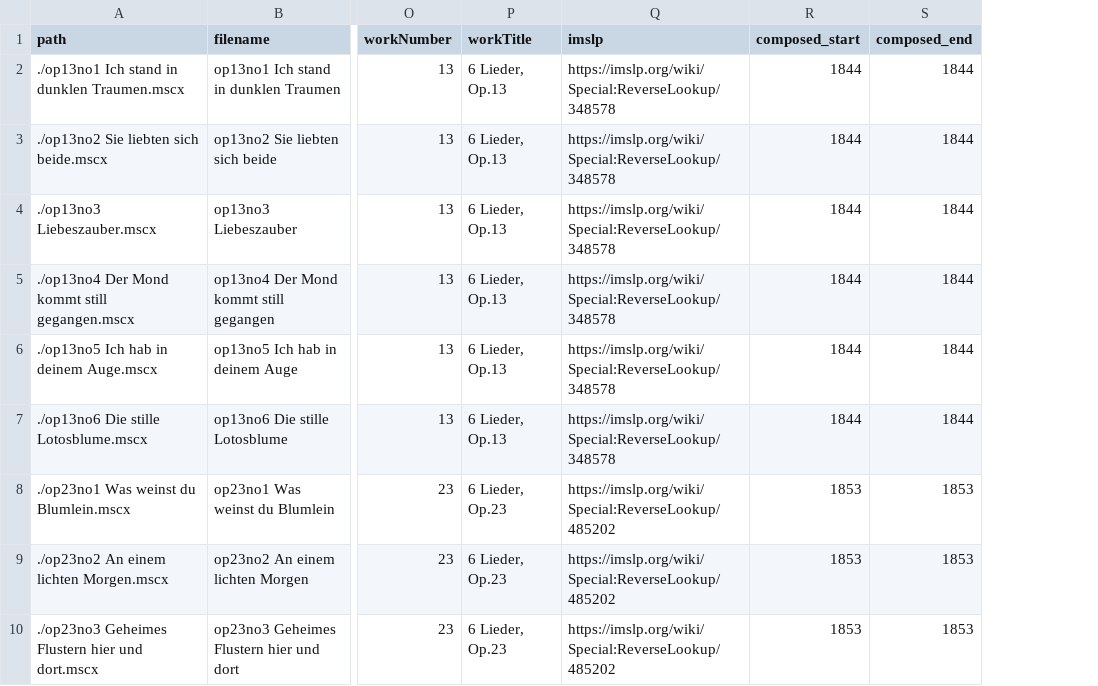
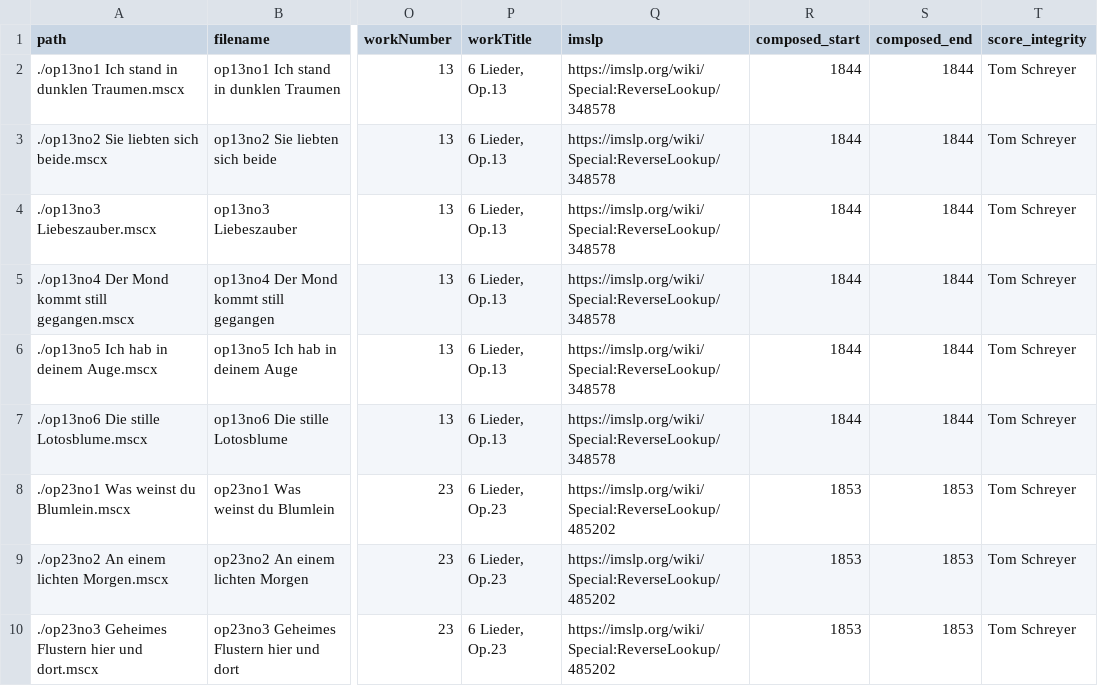
Before and after one commit to DCMLab/c_schumann_lieder, a TSV file: metadata.tsv, drawn as a sheet; only a part is shown, gaps mark what is left out; the diff names each change by its address in the sheet, - before the commit and + after, or states it on an @@ line.

Commit message:
metadata

```diff
--- a/metadata.tsv
+++ b/metadata.tsv
+column T (score_integrity), rows 2-10: all Tom Schreyer
```
